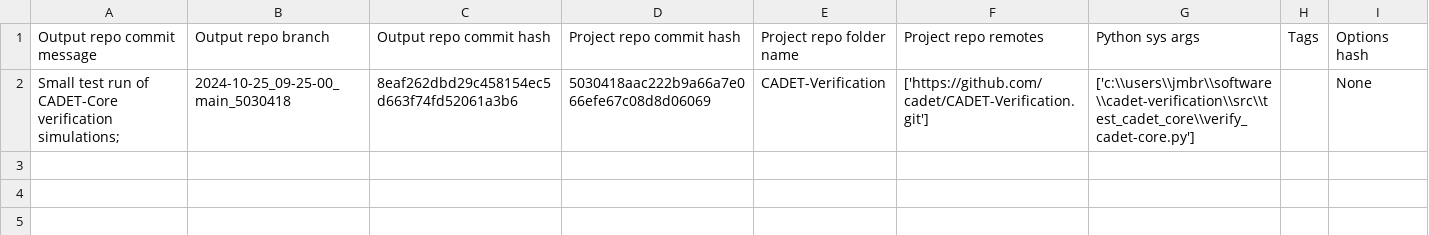
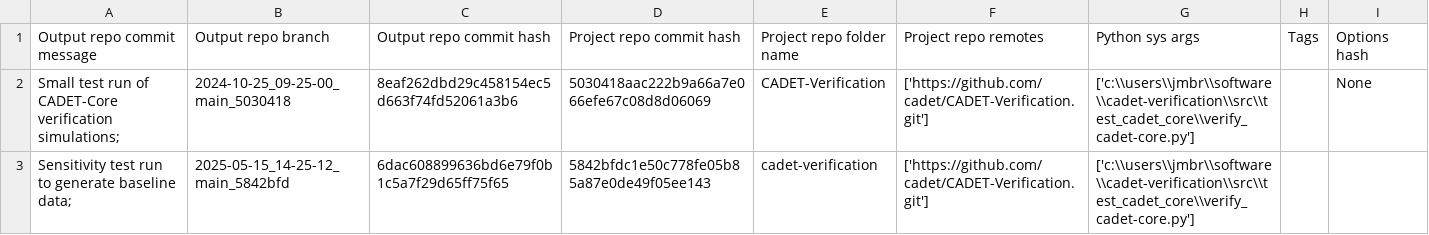
Before and after one commit to cadet/CADET-Verification-Output, a TSV file: log.tsv, drawn as a sheet; the diff names each change by its address in the sheet, - before the commit and + after, or states it on an @@ line.

Commit message:
log for 'Sensitivity test run to generate baseline data; ' of branch '2025-05-15_14-25-12_main_5842bfd'

```diff
--- a/log.tsv
+++ b/log.tsv
+row 3: Sensitivity test run to generate baseline data; | 2025-05-15_14-25-12_main_5842bfd | 6dac608899636bd6e79f0b1c5a7f29d65ff75f65 | 5842bfdc1e50c778fe05b85a87e0de49f05ee143 | cadet-verification | ['https://github.com/cadet/CADET-Verification.git'] | ['c:\\users\\jmbr\\software\\cadet-verification\\src\\test_cadet_core\\verify_cadet-core.py']
```
Also changed, not shown: 6 other files.
